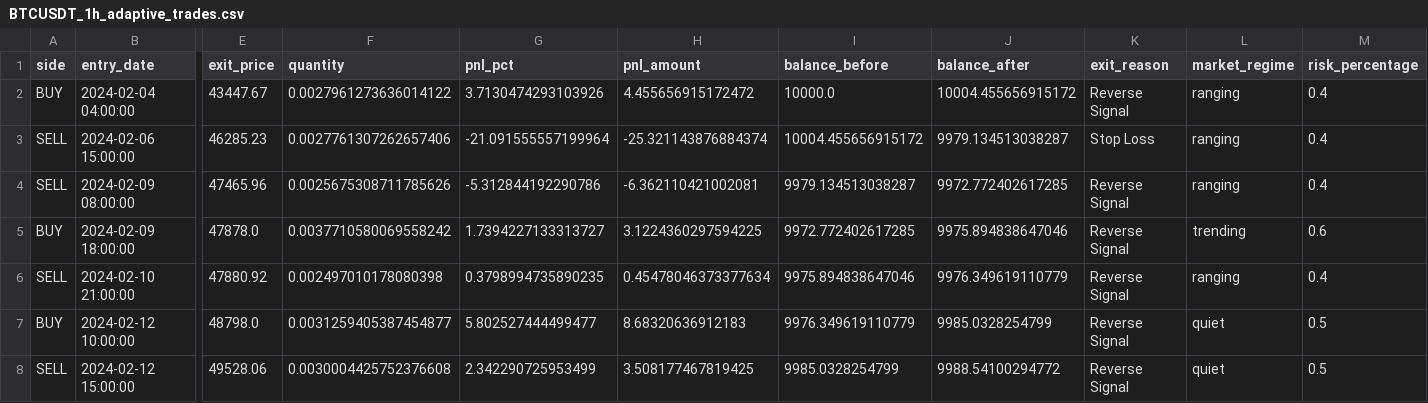
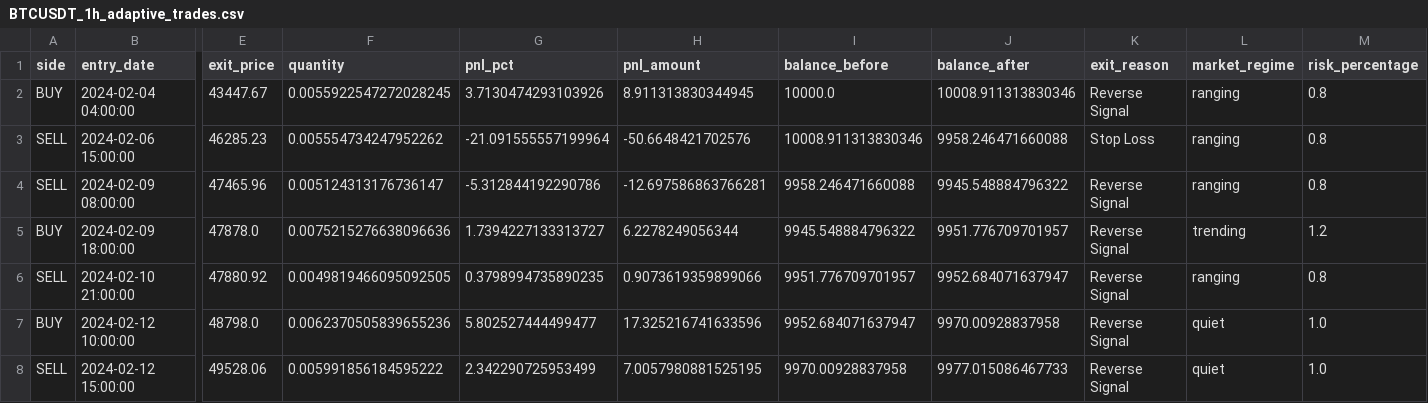
Before and after one commit to baouih/binance, a CSV file: backtest_results/BTCUSDT_1h_adaptive_trades.csv, drawn as a sheet; only a part is shown, gaps mark what is left out; the diff covers the shown part only; the diff names each change by its address in the sheet, - before the commit and + after, or states it on an @@ line.

```diff
--- a/backtest_results/BTCUSDT_1h_adaptive_trades.csv
+++ b/backtest_results/BTCUSDT_1h_adaptive_trades.csv
-F2 (quantity): 0.0027961273636014122
+F2 (quantity): 0.0055922547272028245
-H2 (pnl_amount): 4.455656915172472
+H2 (pnl_amount): 8.911313830344945
-J2 (balance_after): 10004.455656915172
+J2 (balance_after): 10008.911313830346
-M2:M4 (risk_percentage): 0.4
+M2:M4 (risk_percentage): 0.8
-F3 (quantity): 0.0027761307262657406
+F3 (quantity): 0.005554734247952262
-H3 (pnl_amount): -25.321143876884374
+H3 (pnl_amount): -50.6648421702576
-I3 (balance_before): 10004.455656915172
+I3 (balance_before): 10008.911313830346
-J3 (balance_after): 9979.134513038287
+J3 (balance_after): 9958.246471660088
-F4 (quantity): 0.0025675308711785626
+F4 (quantity): 0.005124313176736147
-H4 (pnl_amount): -6.362110421002081
+H4 (pnl_amount): -12.697586863766281
-I4 (balance_before): 9979.134513038287
+I4 (balance_before): 9958.246471660088
-J4 (balance_after): 9972.772402617285
+J4 (balance_after): 9945.548884796322
-F5 (quantity): 0.0037710580069558242
+F5 (quantity): 0.0075215276638096636
-H5 (pnl_amount): 3.1224360297594225
+H5 (pnl_amount): 6.2278249056344
-I5 (balance_before): 9972.772402617285
+I5 (balance_before): 9945.548884796322
-J5 (balance_after): 9975.894838647046
+J5 (balance_after): 9951.776709701957
-M5 (risk_percentage): 0.6
+M5 (risk_percentage): 1.2
-F6 (quantity): 0.002497010178080398
+F6 (quantity): 0.0049819466095092505
-H6 (pnl_amount): 0.45478046373377634
+H6 (pnl_amount): 0.9073619359899066
-I6 (balance_before): 9975.894838647046
+I6 (balance_before): 9951.776709701957
-J6 (balance_after): 9976.349619110779
+J6 (balance_after): 9952.684071637947
-M6 (risk_percentage): 0.4
+M6 (risk_percentage): 0.8
-F7 (quantity): 0.0031259405387454877
+F7 (quantity): 0.0062370505839655236
-H7 (pnl_amount): 8.68320636912183
+H7 (pnl_amount): 17.325216741633596
-I7 (balance_before): 9976.349619110779
+I7 (balance_before): 9952.684071637947
-J7 (balance_after): 9985.0328254799
+J7 (balance_after): 9970.00928837958
-M7:M8 (risk_percentage): 0.5
+M7:M8 (risk_percentage): 1.0
-F8 (quantity): 0.0030004425752376608
+F8 (quantity): 0.005991856184595222
-H8 (pnl_amount): 3.508177467819425
+H8 (pnl_amount): 7.0057980881525195
-I8 (balance_before): 9985.0328254799
+I8 (balance_before): 9970.00928837958
-J8 (balance_after): 9988.54100294772
+J8 (balance_after): 9977.015086467733
```
Also changed, not shown: 50 edited cells elsewhere in this file, 4 other files.
